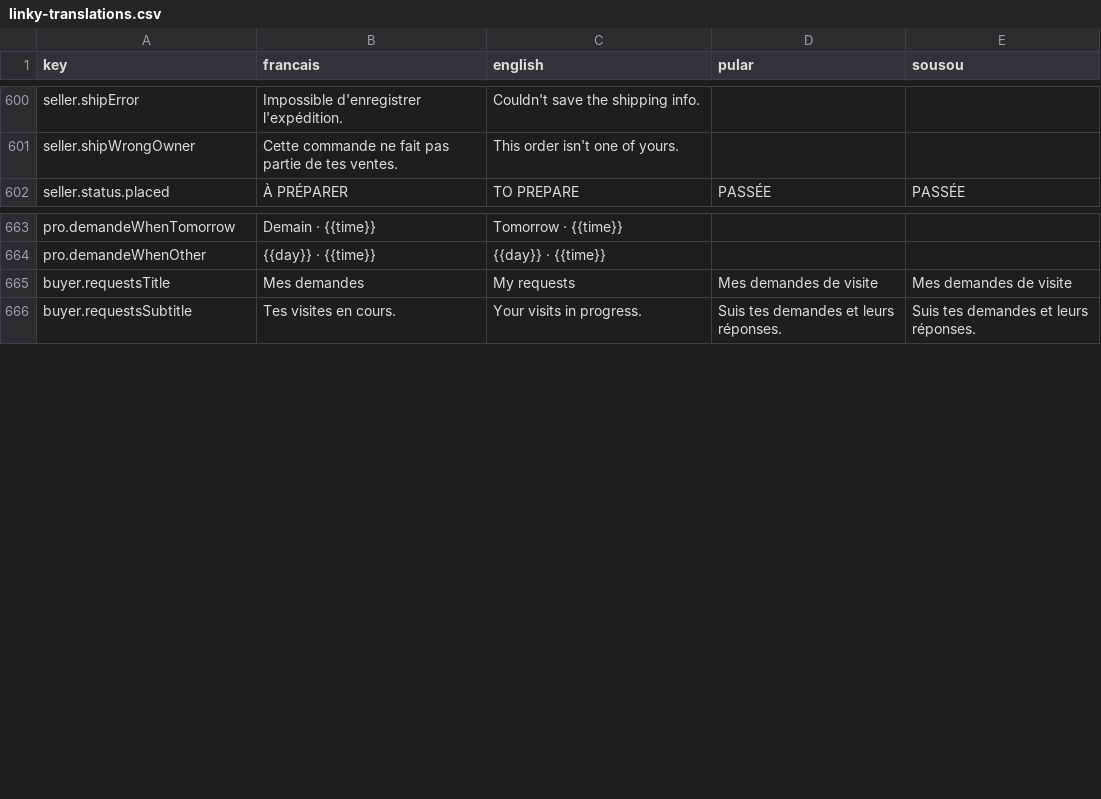
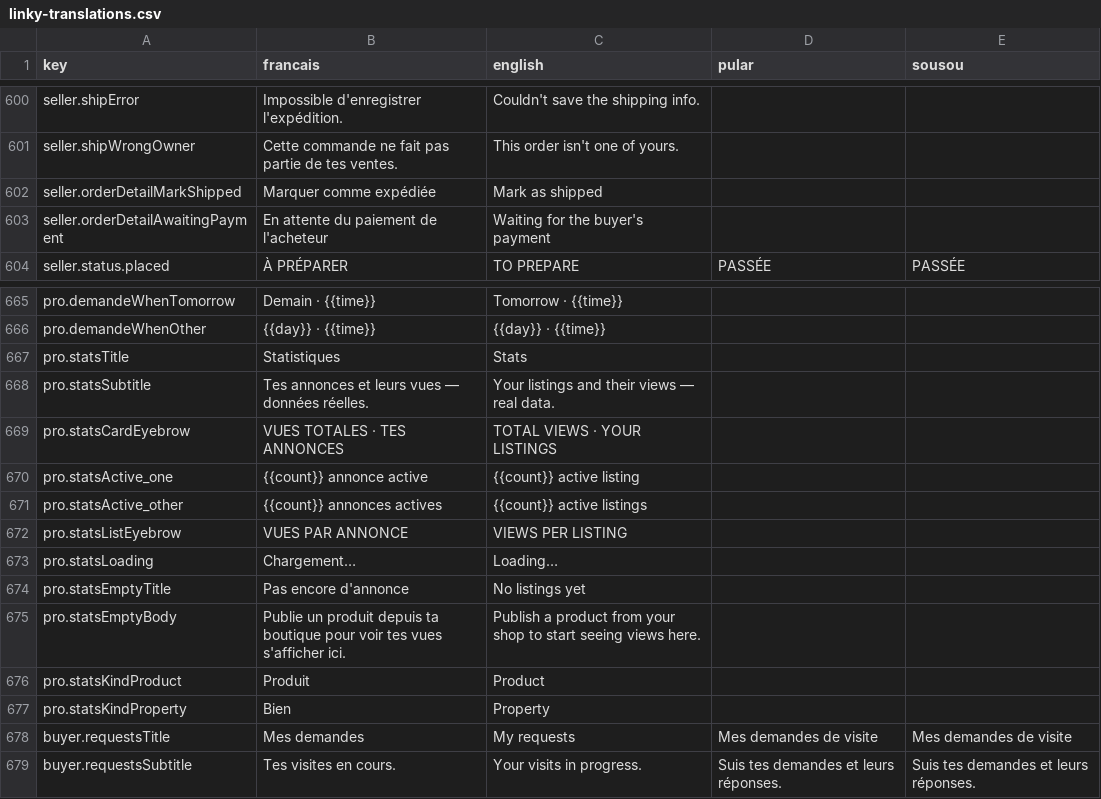
Before and after one commit to ProgixDev/linky-mobile, a CSV file: linky-translations.csv, drawn as a sheet; only a part is shown, gaps mark what is left out; the diff names each change by its address in the sheet, - before the commit and + after, or states it on an @@ line.

```diff
--- a/linky-translations.csv
+++ b/linky-translations.csv
+row 602: seller.orderDetailMarkShipped | Marquer comme expédiée | Mark as shipped
+row 603: seller.orderDetailAwaitingPayment | En attente du paiement de l'acheteur | Waiting for the buyer's payment
+row 667: pro.statsTitle | Statistiques | Stats
+row 668: pro.statsSubtitle | Tes annonces et leurs vues — données réelles. | Your listings and their views — real data.
+row 669: pro.statsCardEyebrow | VUES TOTALES · TES ANNONCES | TOTAL VIEWS · YOUR LISTINGS
+row 670: pro.statsActive_one | {{count}} annonce active | {{count}} active listing
+row 671: pro.statsActive_other | {{count}} annonces actives | {{count}} active listings
+row 672: pro.statsListEyebrow | VUES PAR ANNONCE | VIEWS PER LISTING
+row 673: pro.statsLoading | Chargement… | Loading…
+row 674: pro.statsEmptyTitle | Pas encore d'annonce | No listings yet
+row 675: pro.statsEmptyBody | Publie un produit depuis ta boutique pour voir tes vues s'afficher ici. | Publish a product from your shop to start seeing views here.
+row 676: pro.statsKindProduct | Produit | Product
+row 677: pro.statsKindProperty | Bien | Property
```
Also changed, not shown: 6 other files.
